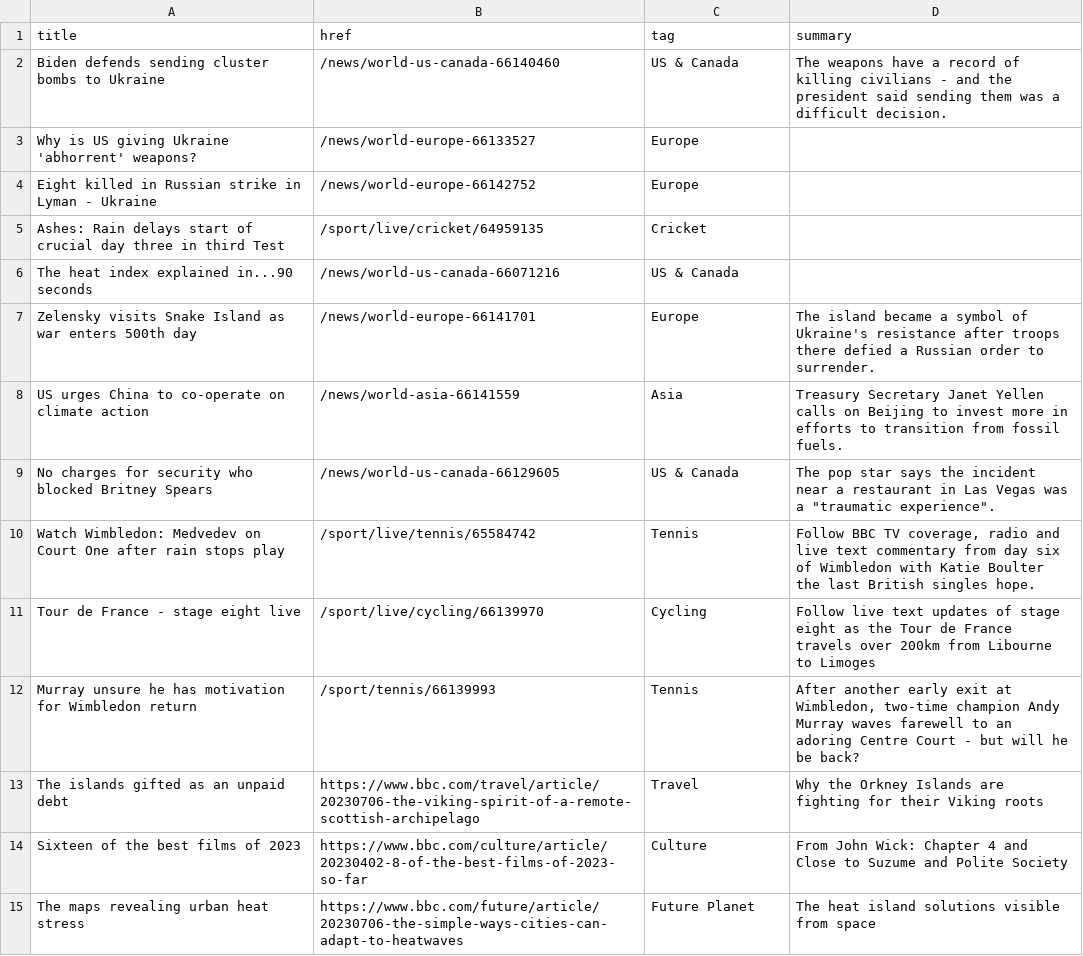
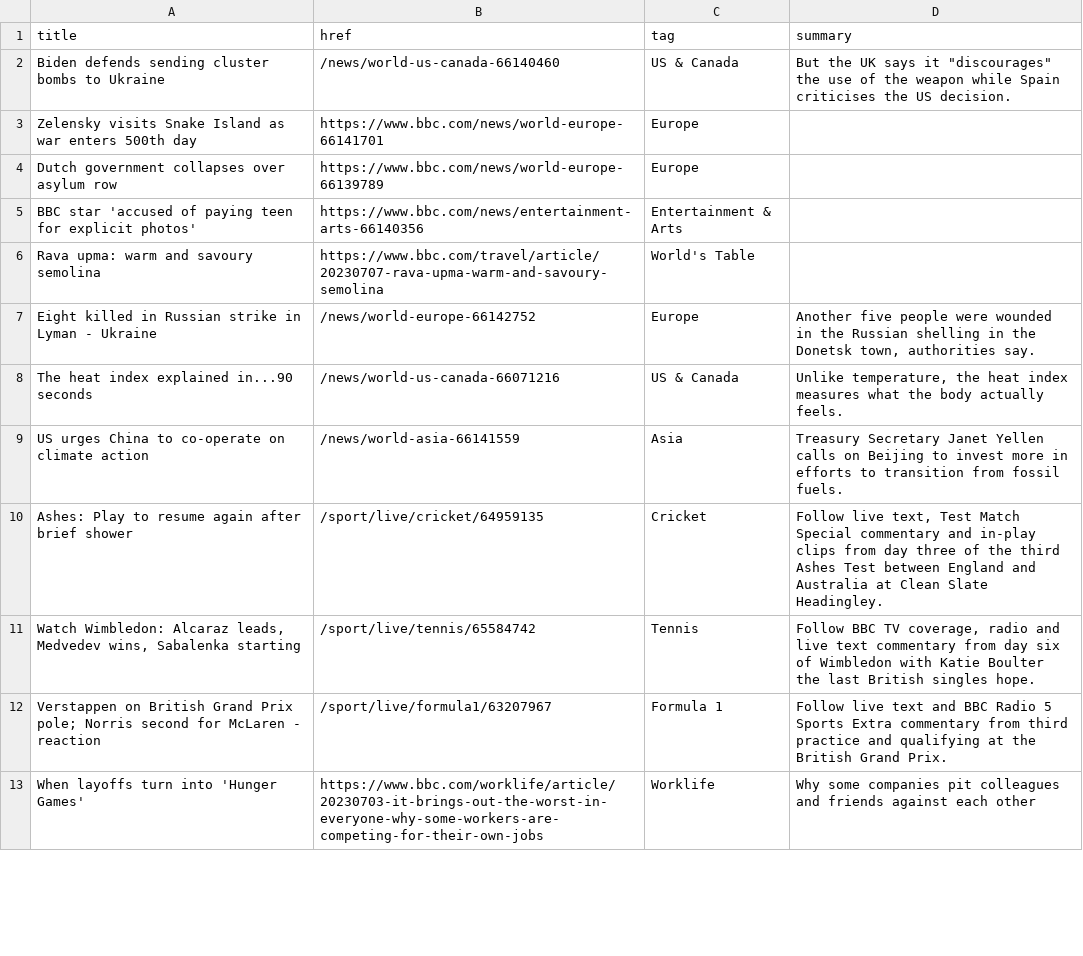
Before and after one commit to jsoma/autoscraper-changes, a CSV file: bbc-headlines.csv, drawn as a sheet; only a part is shown; the diff covers the shown part only.

```diff
--- a/bbc-headlines.csv
+++ b/bbc-headlines.csv
@@ -1,15 +1,13 @@
 title,href,tag,summary
-Biden defends sending cluster bombs to Ukraine,/news/world-us-canada-66140460,US & Canada,The weapons have a record of killing civilians - and the president said sending them was a difficult decision.
-Why is US giving Ukraine 'abhorrent' weapons?,/news/world-europe-66133527,Europe,
-Eight killed in Russian strike in Lyman - Ukraine,/news/world-europe-66142752,Europe,
-Ashes: Rain delays start of crucial day three in third Test,/sport/live/cricket/64959135,Cricket,
-The heat index explained in...90 seconds,/news/world-us-canada-66071216,US & Canada,
-Zelensky visits Snake Island as war enters 500th day,/news/world-europe-66141701,Europe,The island became a symbol of Ukraine's resistance after troops there defied a Russian order to surrender.
+Biden defends sending cluster bombs to Ukraine,/news/world-us-canada-66140460,US & Canada,"But the UK says it ""discourages"" the use of the weapon while Spain criticises the US decision."
+Zelensky visits Snake Island as war enters 500th day,https://www.bbc.com/news/world-europe-66141701,Europe,
+Dutch government collapses over asylum row,https://www.bbc.com/news/world-europe-66139789,Europe,
+BBC star 'accused of paying teen for explicit photos',https://www.bbc.com/news/entertainment-arts-66140356,Entertainment & Arts,
+Rava upma: warm and savoury semolina,https://www.bbc.com/travel/article/20230707-rava-upma-warm-and-savoury-semolina,World's Table,
+Eight killed in Russian strike in Lyman - Ukraine,/news/world-europe-66142752,Europe,"Another five people were wounded in the Russian shelling in the Donetsk town, authorities say."
+The heat index explained in...90 seconds,/news/world-us-canada-66071216,US & Canada,"Unlike temperature, the heat index measures what the body actually feels."
 US urges China to co-operate on climate action,/news/world-asia-66141559,Asia,Treasury Secretary Janet Yellen calls on Beijing to invest more in efforts to transition from fossil fuels.
-No charges for security who blocked Britney Spears,/news/world-us-canada-66129605,US & Canada,"The pop star says the incident near a restaurant in Las Vegas was a ""traumatic experience""."
-Watch Wimbledon: Medvedev on Court One after rain stops play,/sport/live/tennis/65584742,Tennis,"Follow BBC TV coverage, radio and live text commentary from day six of Wimbledon with Katie Boulter the last British singles hope."
-Tour de France - stage eight live,/sport/live/cycling/66139970,Cycling,Follow live text updates of stage eight as the Tour de France travels over 200km from Libourne to Limoges
-Murray unsure he has motivation for Wimbledon return,/sport/tennis/66139993,Tennis,"After another early exit at Wimbledon, two-time champion Andy Murray waves farewell to an adoring Centre Court - but will he be back?"
-The islands gifted as an unpaid debt,https://www.bbc.com/travel/article/20230706-the-viking-spirit-of-a-remote-scottish-archipelago,Travel,Why the Orkney Islands are fighting for their Viking roots
-Sixteen of the best films of 2023,https://www.bbc.com/culture/article/20230402-8-of-the-best-films-of-2023-so-far,Culture,From John Wick: Chapter 4 and Close to Suzume and Polite Society
-The maps revealing urban heat stress,https://www.bbc.com/future/article/20230706-the-simple-ways-cities-can-adapt-to-heatwaves,Future Planet,The heat island solutions visible from space
+Ashes: Play to resume again after brief shower,/sport/live/cricket/64959135,Cricket,"Follow live text, Test Match Special commentary and in-play clips from day three of the third Ashes Test between England and Australia at Clean Slate Headingley."
+"Watch Wimbledon: Alcaraz leads, Medvedev wins, Sabalenka starting",/sport/live/tennis/65584742,Tennis,"Follow BBC TV coverage, radio and live text commentary from day six of Wimbledon with Katie Boulter the last British singles hope."
+Verstappen on British Grand Prix pole; Norris second for McLaren - reaction,/sport/live/formula1/63207967,Formula 1,Follow live text and BBC Radio 5 Sports Extra commentary from third practice and qualifying at the British Grand Prix.
+When layoffs turn into 'Hunger Games',https://www.bbc.com/worklife/article/20230703-it-brings-out-the-worst-in-everyone-why-some-workers-are-competing-for-their-own-jobs,Worklife,Why some companies pit colleagues and friends against each other
```
Also changed, not shown: 11 added rows and 10 removed rows elsewhere in this file.
